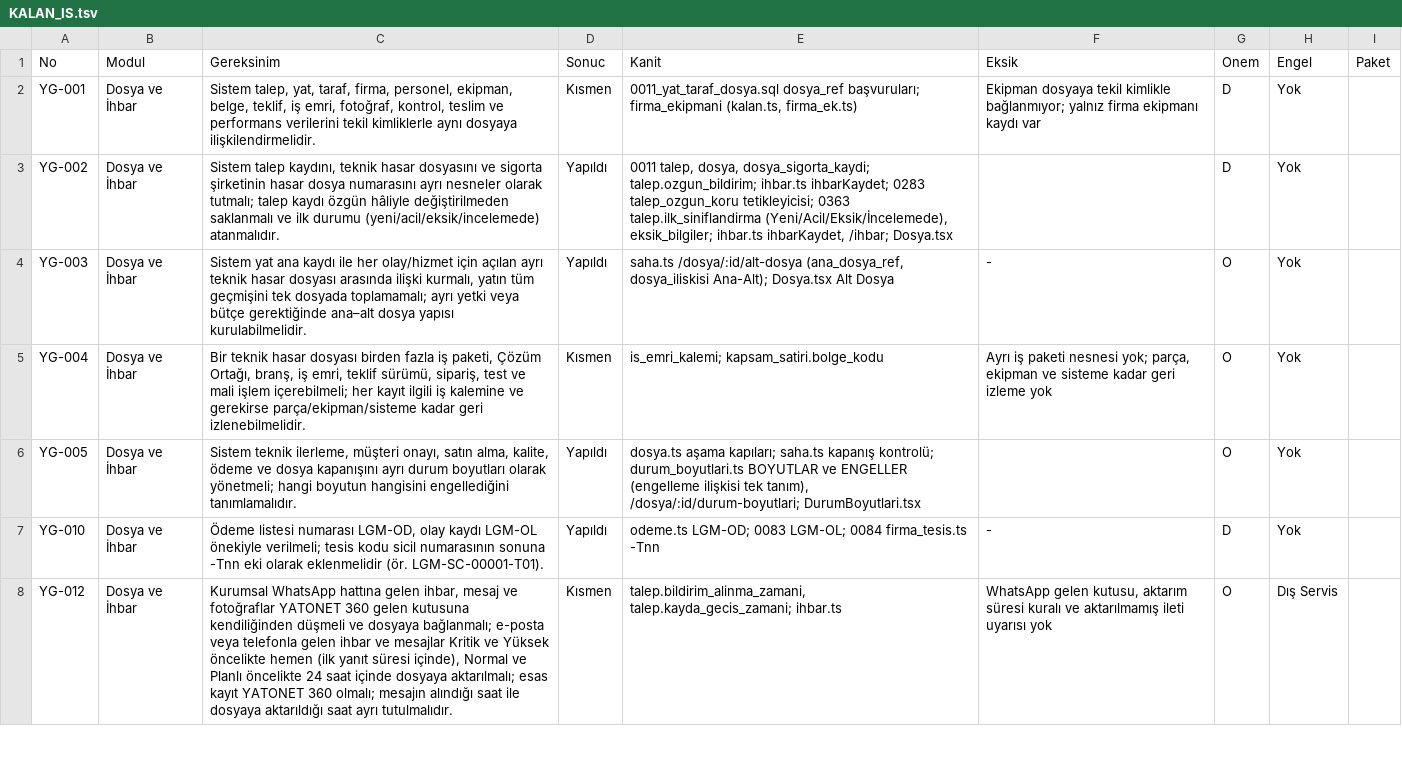
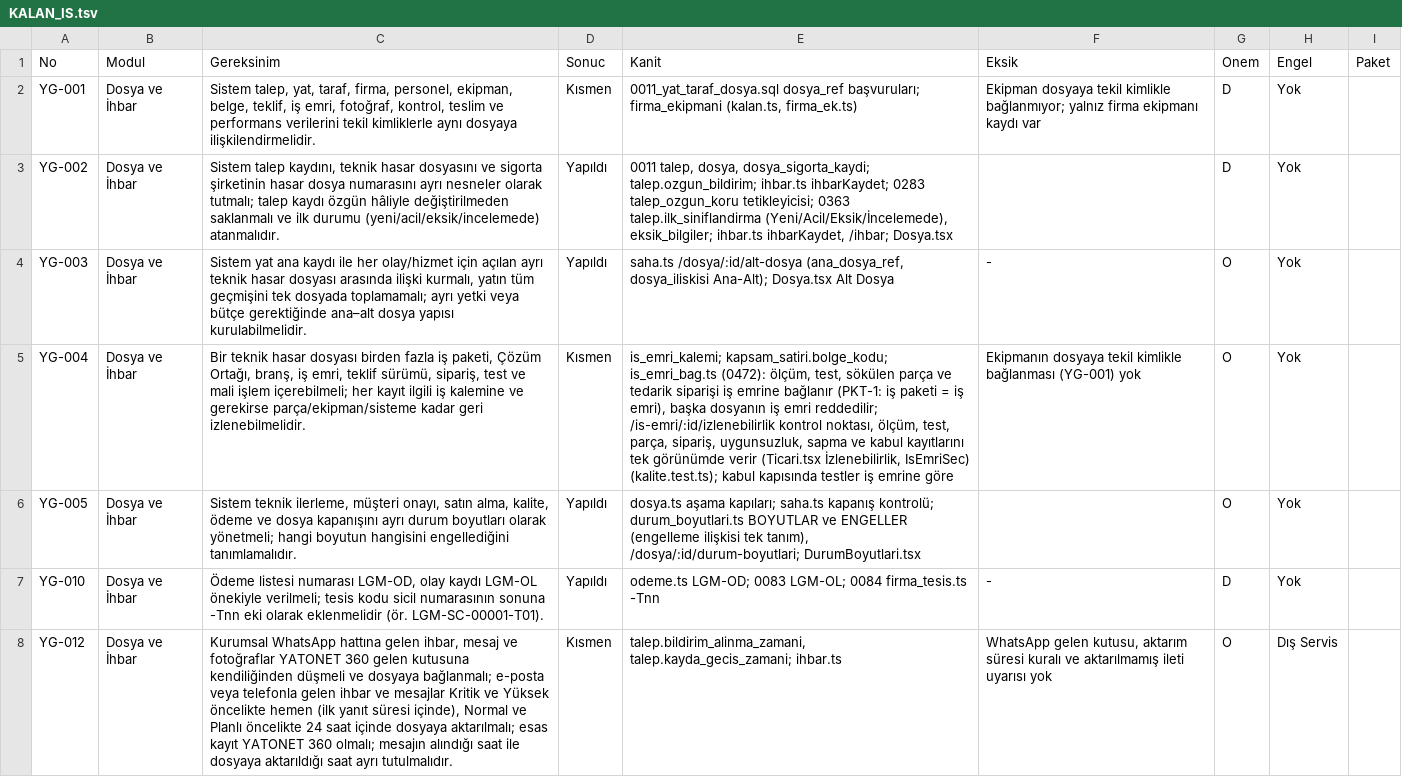
Before and after one commit to uakpinar722/YATONET360, a TSV file: KALAN_IS.tsv, drawn as a sheet; only a part is shown; the diff covers the shown part only; the diff names each change by its address in the sheet, - before the commit and + after, or states it on an @@ line.

```diff
--- a/KALAN_IS.tsv
+++ b/KALAN_IS.tsv
-E5 (Kanit): is_emri_kalemi; kapsam_satiri.bolge_kodu
+E5 (Kanit): is_emri_kalemi; kapsam_satiri.bolge_kodu; is_emri_bag.ts (0472): ölçüm, test, sökülen parça ve tedarik siparişi iş emrine bağlanır (PKT-1: iş paketi = iş emri), başka dosyanın iş emri reddedilir; /is-emri/:id/izlenebilirlik kontrol noktası, ölçüm, test, parça, sipariş, uygunsuzluk, sapma ve kabul kayıtlarını tek görünümde verir (Ticari.tsx İzlenebilirlik, IsEmriSec) (kalite.test.ts); kabul kapısında testler iş emrine göre
-F5 (Eksik): Ayrı iş paketi nesnesi yok; parça, ekipman ve sisteme kadar geri izleme yok
+F5 (Eksik): Ekipmanın dosyaya tekil kimlikle bağlanması (YG-001) yok
```
Also changed, not shown: 9 edited cells elsewhere in this file, 15 other files.
